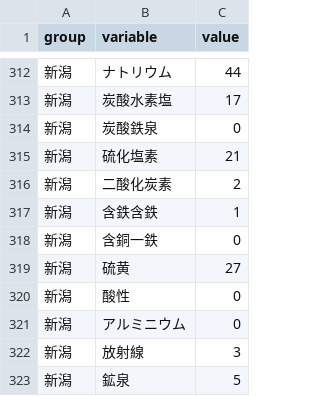
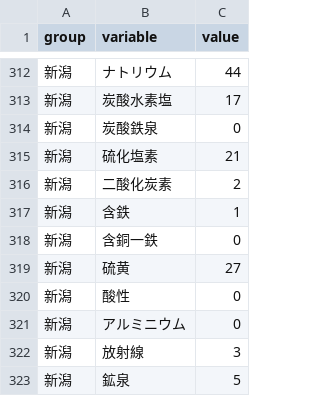
Before and after one commit to 00Enact/Network01, a CSV file: dataset_test04.csv, drawn as a sheet; only a part is shown, gaps mark what is left out.

Commit message:
Update dataset_test04.csv

```diff
--- a/dataset_test04.csv
+++ b/dataset_test04.csv
@@ -316,3 +316,3 @@ group,variable,value
 新潟,二酸化炭素,2
-新潟,含鉄含鉄,1
+新潟,含鉄,1
 新潟,含銅一鉄,0
```
